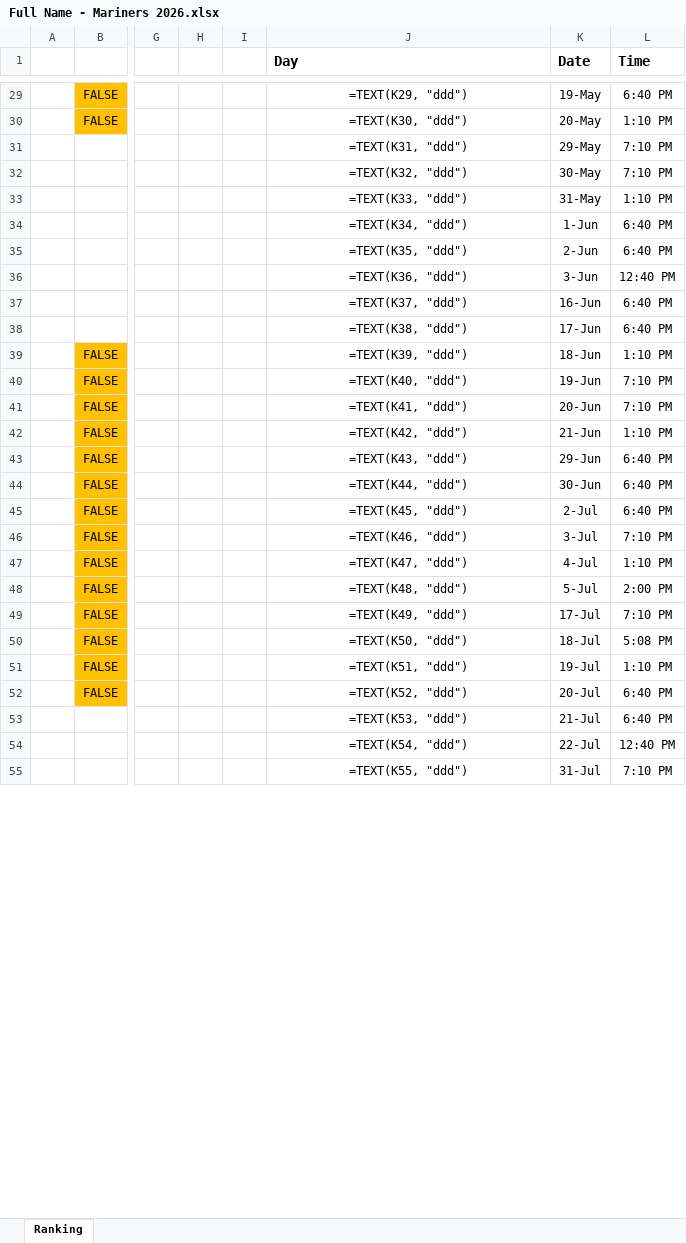
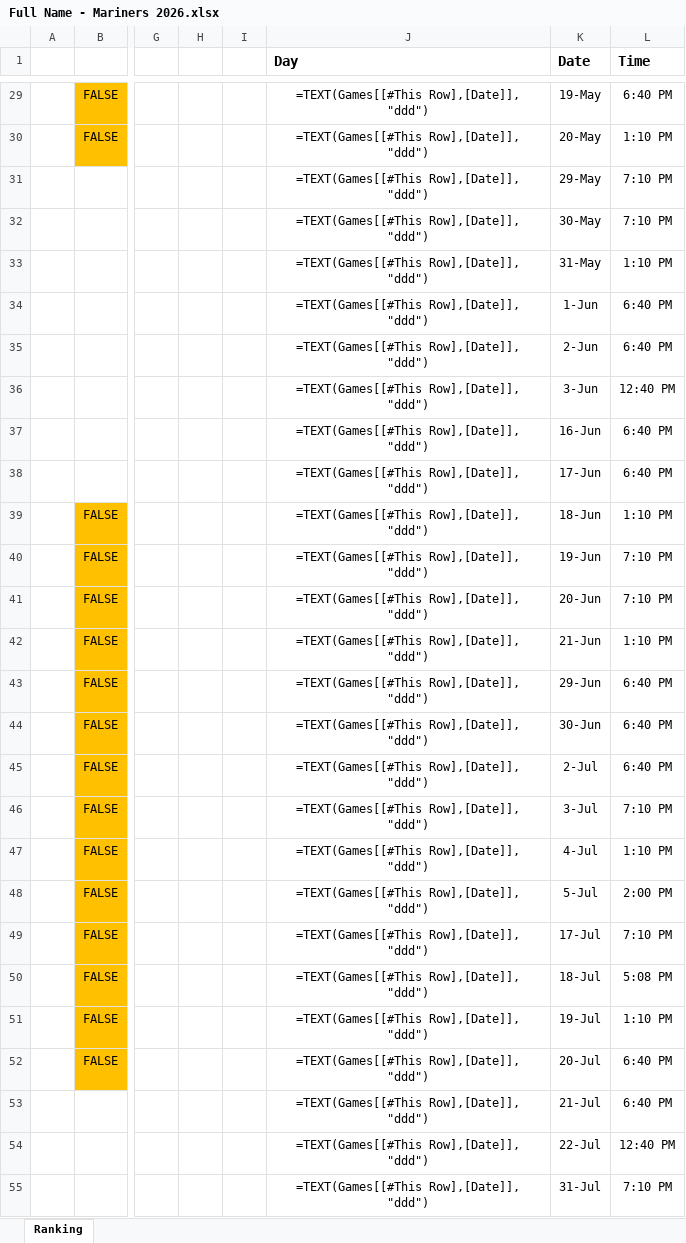
Before and after one commit to ericbrec/SeatSEAT, an Excel workbook: examples/Mariners 2026/Full Name - Mariners 2026.xlsx, sheet Ranking, drawn as a sheet; only a part is shown, gaps mark what is left out; values as stored, in another font and other column widths than the file's, no borders; formulas are shown in place of their values; charts and pictures and conditional formats and table styles not drawn; the diff covers the shown part only; the diff names each change by its address in the sheet, - before the commit and + after, or states it on an @@ line.

```diff
--- a/examples/Mariners 2026/Full Name - Mariners 2026.xlsx (sheet Ranking)
+++ b/examples/Mariners 2026/Full Name - Mariners 2026.xlsx (sheet Ranking)
-J29 (Day): =TEXT(K29, "ddd")
+J29 (Day): =TEXT(Games[[#This Row],[Date]], "ddd")
-J30 (Day): =TEXT(K30, "ddd")
+J30 (Day): =TEXT(Games[[#This Row],[Date]], "ddd")
-J31 (Day): =TEXT(K31, "ddd")
+J31 (Day): =TEXT(Games[[#This Row],[Date]], "ddd")
-J32 (Day): =TEXT(K32, "ddd")
+J32 (Day): =TEXT(Games[[#This Row],[Date]], "ddd")
-J33 (Day): =TEXT(K33, "ddd")
+J33 (Day): =TEXT(Games[[#This Row],[Date]], "ddd")
-J34 (Day): =TEXT(K34, "ddd")
+J34 (Day): =TEXT(Games[[#This Row],[Date]], "ddd")
-J35 (Day): =TEXT(K35, "ddd")
+J35 (Day): =TEXT(Games[[#This Row],[Date]], "ddd")
-J36 (Day): =TEXT(K36, "ddd")
+J36 (Day): =TEXT(Games[[#This Row],[Date]], "ddd")
-J37 (Day): =TEXT(K37, "ddd")
+J37 (Day): =TEXT(Games[[#This Row],[Date]], "ddd")
-J38 (Day): =TEXT(K38, "ddd")
+J38 (Day): =TEXT(Games[[#This Row],[Date]], "ddd")
-J39 (Day): =TEXT(K39, "ddd")
+J39 (Day): =TEXT(Games[[#This Row],[Date]], "ddd")
-J40 (Day): =TEXT(K40, "ddd")
+J40 (Day): =TEXT(Games[[#This Row],[Date]], "ddd")
-J41 (Day): =TEXT(K41, "ddd")
+J41 (Day): =TEXT(Games[[#This Row],[Date]], "ddd")
-J42 (Day): =TEXT(K42, "ddd")
+J42 (Day): =TEXT(Games[[#This Row],[Date]], "ddd")
-J43 (Day): =TEXT(K43, "ddd")
+J43 (Day): =TEXT(Games[[#This Row],[Date]], "ddd")
-J44 (Day): =TEXT(K44, "ddd")
+J44 (Day): =TEXT(Games[[#This Row],[Date]], "ddd")
-J45 (Day): =TEXT(K45, "ddd")
+J45 (Day): =TEXT(Games[[#This Row],[Date]], "ddd")
-J46 (Day): =TEXT(K46, "ddd")
+J46 (Day): =TEXT(Games[[#This Row],[Date]], "ddd")
-J47 (Day): =TEXT(K47, "ddd")
+J47 (Day): =TEXT(Games[[#This Row],[Date]], "ddd")
-J48 (Day): =TEXT(K48, "ddd")
+J48 (Day): =TEXT(Games[[#This Row],[Date]], "ddd")
-J49 (Day): =TEXT(K49, "ddd")
+J49 (Day): =TEXT(Games[[#This Row],[Date]], "ddd")
-J50 (Day): =TEXT(K50, "ddd")
+J50 (Day): =TEXT(Games[[#This Row],[Date]], "ddd")
-J51 (Day): =TEXT(K51, "ddd")
+J51 (Day): =TEXT(Games[[#This Row],[Date]], "ddd")
-J52 (Day): =TEXT(K52, "ddd")
+J52 (Day): =TEXT(Games[[#This Row],[Date]], "ddd")
-J53 (Day): =TEXT(K53, "ddd")
+J53 (Day): =TEXT(Games[[#This Row],[Date]], "ddd")
-J54 (Day): =TEXT(K54, "ddd")
+J54 (Day): =TEXT(Games[[#This Row],[Date]], "ddd")
-J55 (Day): =TEXT(K55, "ddd")
+J55 (Day): =TEXT(Games[[#This Row],[Date]], "ddd")
```
Also changed, not shown: 54 edited cells elsewhere in this sheet, examples/Kraken 2026/Full Name - Kraken 2026-2027.xlsx.
